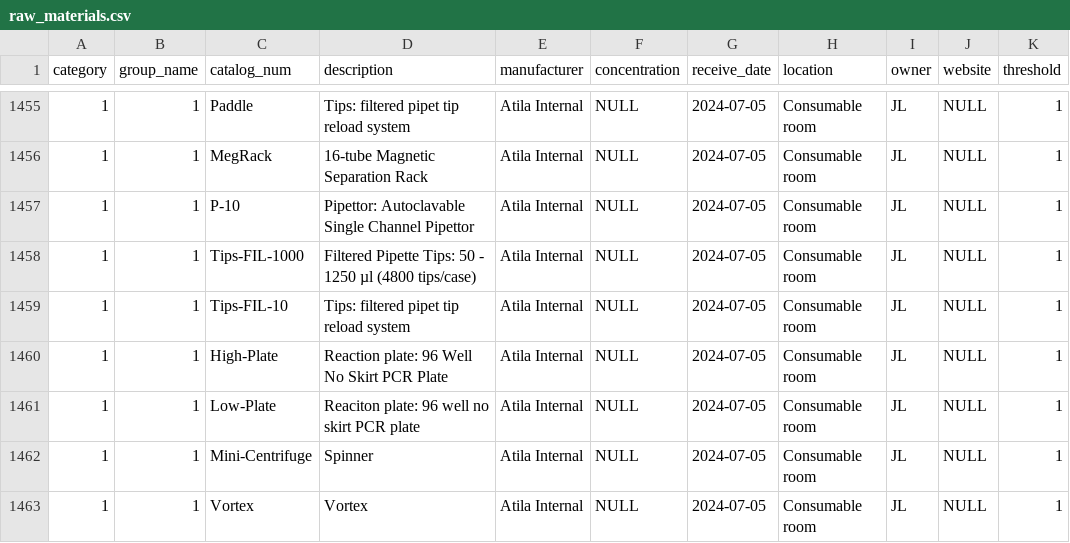
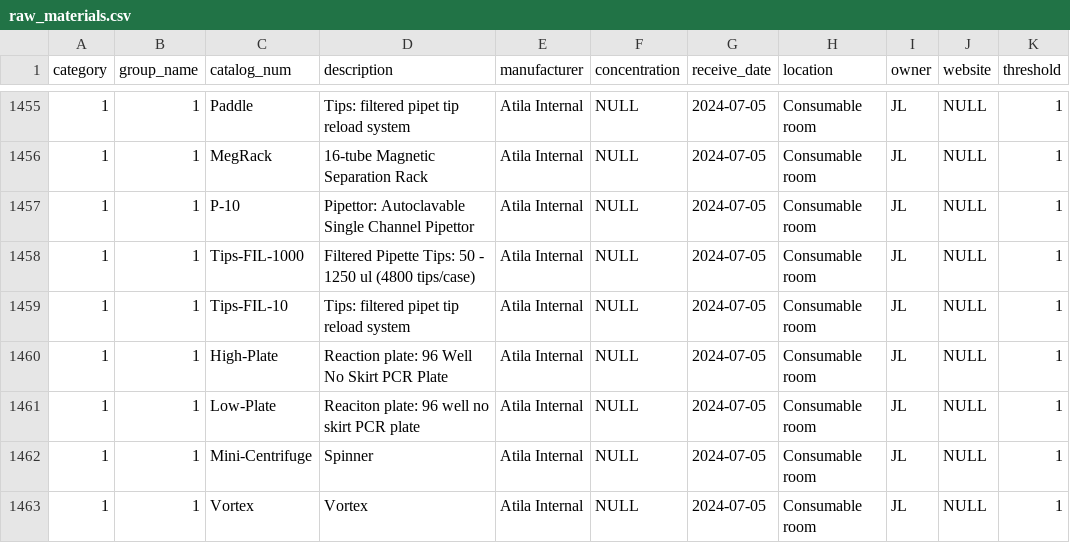
Before and after one commit to WayneChen158/InventoryManagementSystem, a CSV file: documents/data_import/raw_materials.csv, drawn as a sheet; only a part is shown, gaps mark what is left out; the diff names each change by its address in the sheet, - before the commit and + after, or states it on an @@ line.

Commit message:
Add files via upload

```diff
--- a/documents/data_import/raw_materials.csv
+++ b/documents/data_import/raw_materials.csv
-D1458 (description): …- 1250 µl (4800 tips/case)
+D1458 (description): …- 1250 ul (4800 tips/case)
```
